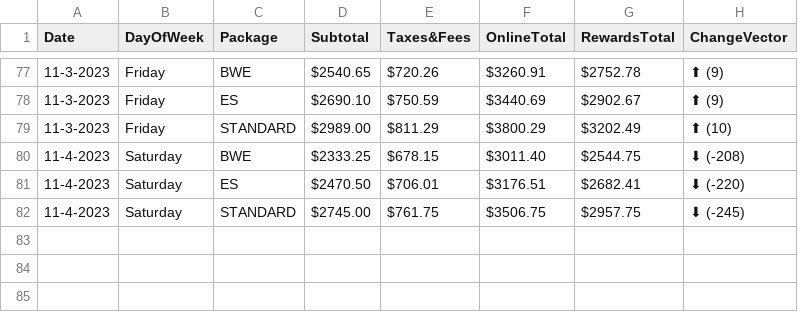
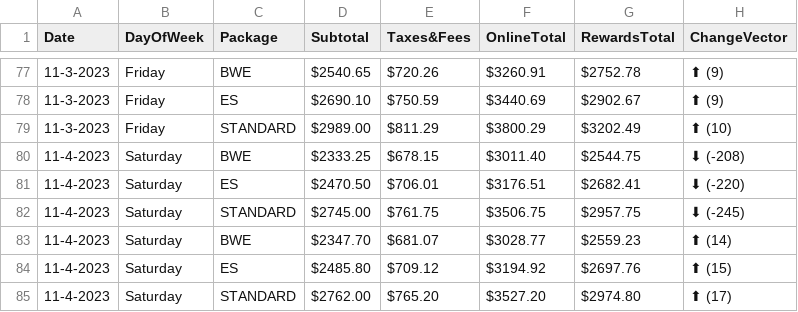
Before and after one commit to pelennio/skiCB_checker, a CSV file: curent_prices/price.csv, drawn as a sheet; only a part is shown, gaps mark what is left out; the diff names each change by its address in the sheet, - before the commit and + after, or states it on an @@ line.

Commit message:
New price results

```diff
--- a/curent_prices/price.csv
+++ b/curent_prices/price.csv
+row 83: 11-4-2023 | Saturday | BWE | $2347.70 | $681.07 | $3028.77 | $2559.23 | ⬆ (14)
+row 84: 11-4-2023 | Saturday | ES | $2485.80 | $709.12 | $3194.92 | $2697.76 | ⬆ (15)
+row 85: 11-4-2023 | Saturday | STANDARD | $2762.00 | $765.20 | $3527.20 | $2974.80 | ⬆ (17)
```
